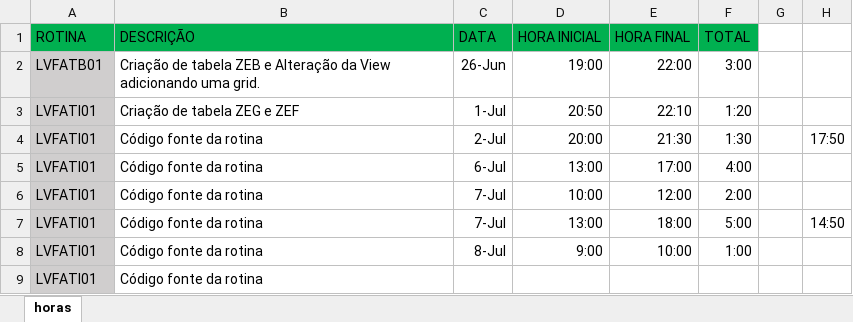
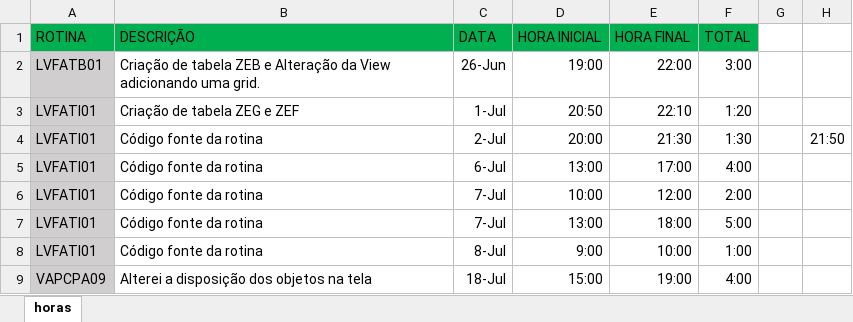
Before and after one commit to igor165/Protheus, an Excel workbook: Protheus/Externo/Tucano/Animais Abatidos/Apontamento.xlsx, sheet horas, drawn as a sheet; values as stored, in another font and other column widths than the file's, no borders; removed rows and columns are numbered as before the commit, all else as after; the diff names each change by its address in the sheet, - before the commit and + after, or states it on an @@ line.

Commit message:
vapcpa09

```diff
--- a/Protheus/Externo/Tucano/Animais Abatidos/Apontamento.xlsx (sheet horas)
+++ b/Protheus/Externo/Tucano/Animais Abatidos/Apontamento.xlsx (sheet horas)
-H4: 17:50
+H4: 21:50
-H7: 14:50
+H7: (empty)
-row 9: LVFATI01 | Código fonte da rotina
+row 9: VAPCPA09 | Alterei a disposição dos objetos na tela | 18-Jul | 15:00 | 19:00 | 4:00
```
Also changed, not shown: 1 other file.
